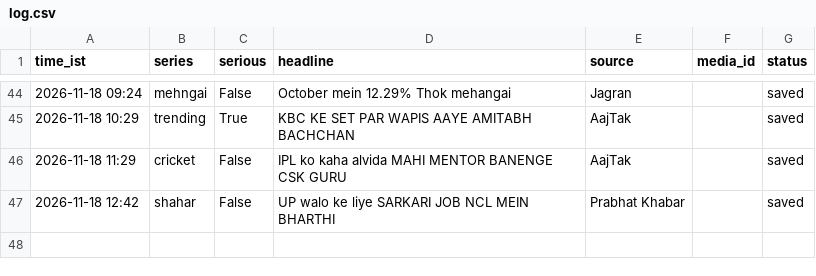
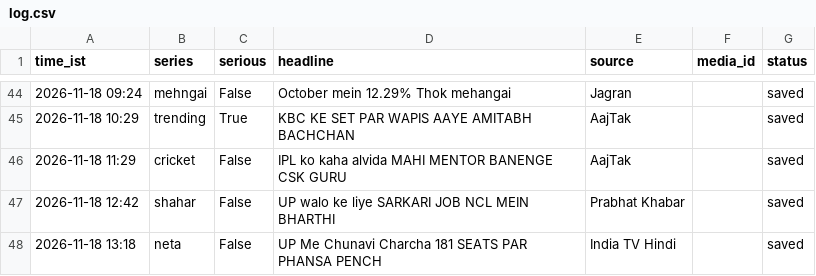
Before and after one commit to rameshprasad8218-lgtm/single-society-bot, a CSV file: data/log.csv, drawn as a sheet; only a part is shown, gaps mark what is left out; the diff names each change by its address in the sheet, - before the commit and + after, or states it on an @@ line.

Commit message:
log 1318_neta saved

```diff
--- a/data/log.csv
+++ b/data/log.csv
+row 48: 2026-11-18 13:18 | neta | False | UP Me Chunavi Charcha 181 SEATS PAR PHANSA PENCH | India TV Hindi |  | saved
```
